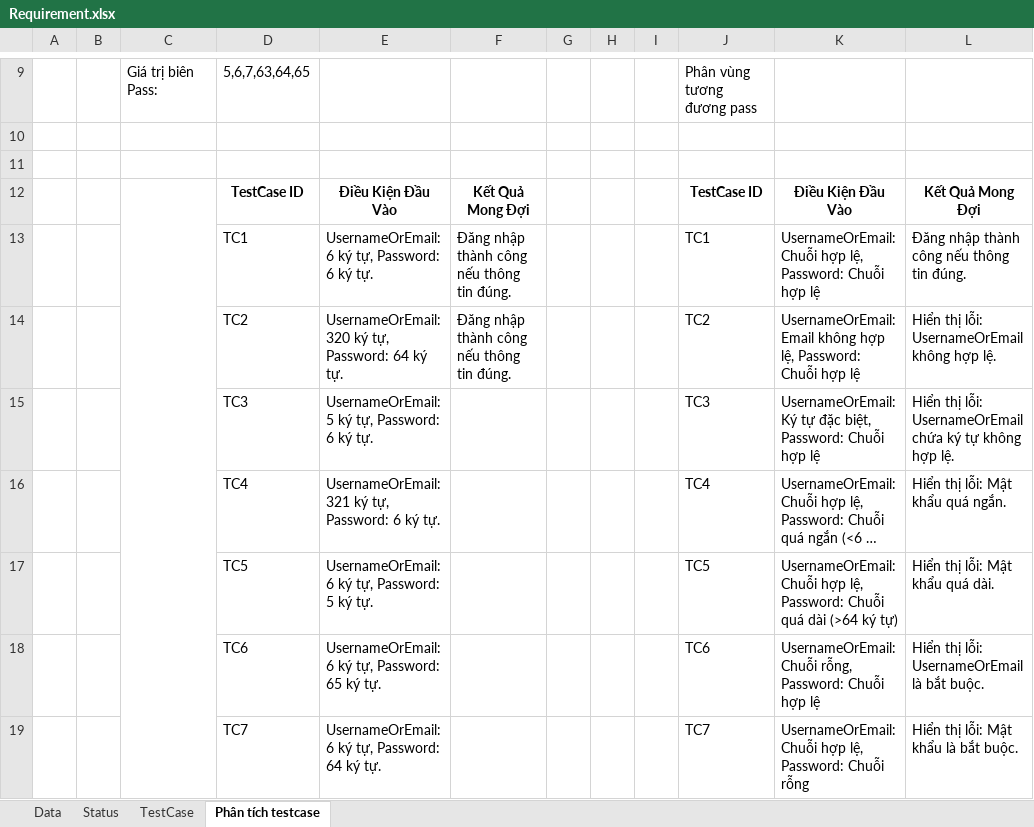
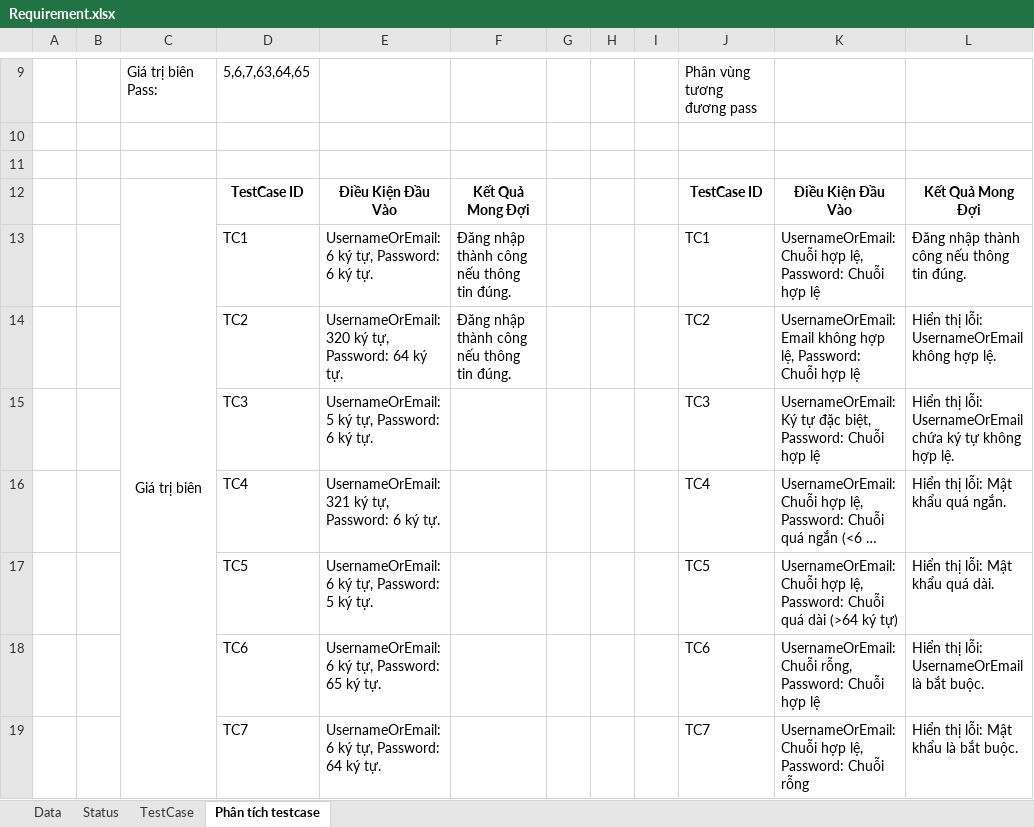
Before and after one commit to G4Teammates/G4U, an Excel workbook: Report/Requirement.xlsx, sheet Phân tích testcase, drawn as a sheet; only a part is shown, gaps mark what is left out; long unchanged cells end in …; values as stored, in another font and other column widths than the file's, no borders; the diff names each change by its address in the sheet, - before the commit and + after, or states it on an @@ line.

```diff
--- a/Report/Requirement.xlsx (sheet Phân tích testcase)
+++ b/Report/Requirement.xlsx (sheet Phân tích testcase)
-C12: (empty)
+C12: Giá trị biên
```
Also changed, not shown: 5 other files.
